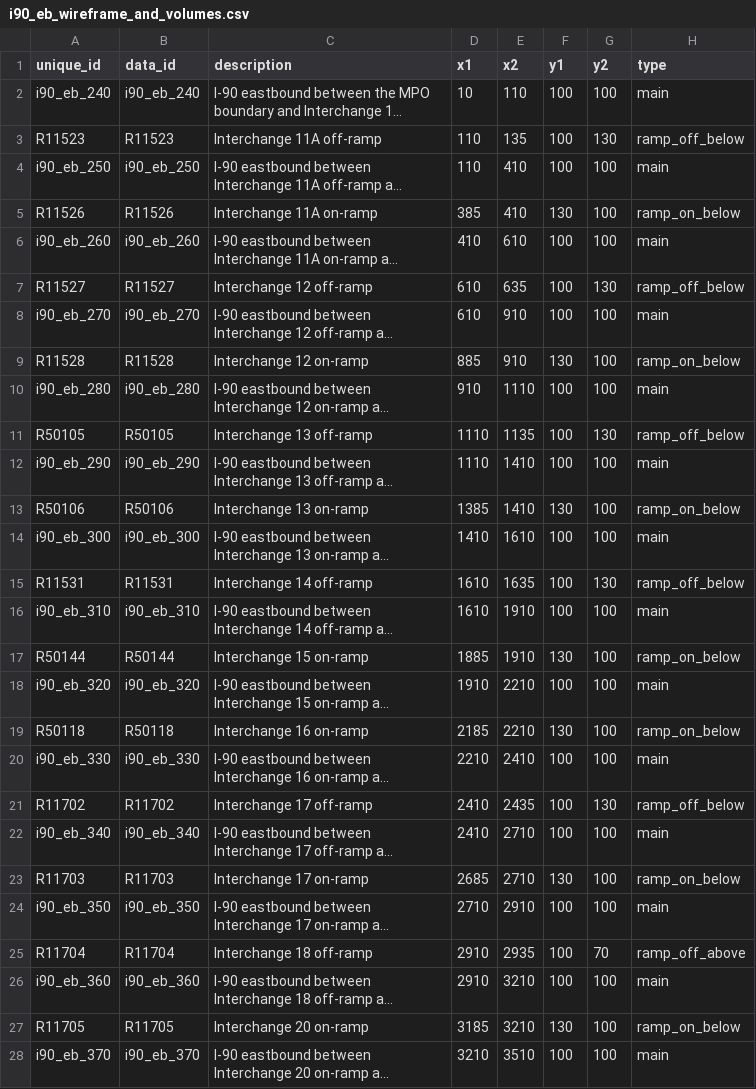
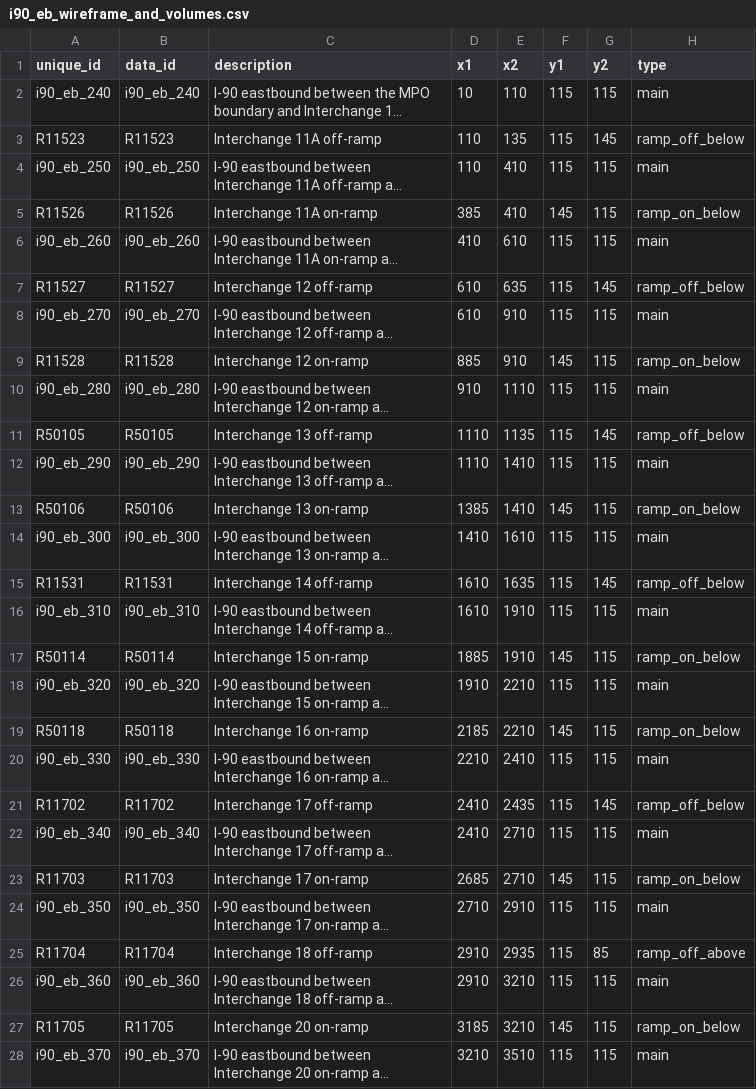
Before and after one commit to bkrepp-ctps/balancedVolumes, a CSV file: data/csv/i90_eb_wireframe_and_volumes.csv, drawn as a sheet; only a part is shown; long unchanged cells end in …; the diff covers the shown part only; the diff names each change by its address in the sheet, - before the commit and + after, or states it on an @@ line.

```diff
--- a/data/csv/i90_eb_wireframe_and_volumes.csv
+++ b/data/csv/i90_eb_wireframe_and_volumes.csv
-F2:F4 (y1): 100
+F2:F4 (y1): 115
-G2 (y2): 100
+G2 (y2): 115
-G3 (y2): 130
+G3 (y2): 145
-G4:G6 (y2): 100
+G4:G6 (y2): 115
-F5 (y1): 130
+F5 (y1): 145
-F6:F8 (y1): 100
+F6:F8 (y1): 115
-G7 (y2): 130
+G7 (y2): 145
-G8:G10 (y2): 100
+G8:G10 (y2): 115
-F9 (y1): 130
+F9 (y1): 145
-F10:F12 (y1): 100
+F10:F12 (y1): 115
-G11 (y2): 130
+G11 (y2): 145
-G12:G14 (y2): 100
+G12:G14 (y2): 115
-F13 (y1): 130
+F13 (y1): 145
-F14:F16 (y1): 100
+F14:F16 (y1): 115
-G15 (y2): 130
+G15 (y2): 145
-G16:G20 (y2): 100
+G16:G20 (y2): 115
-A17 (unique_id): R50144
+A17 (unique_id): R50114
-B17 (data_id): R50144
+B17 (data_id): R50114
-F17 (y1): 130
+F17 (y1): 145
-F18 (y1): 100
+F18 (y1): 115
-F19 (y1): 130
+F19 (y1): 145
-F20:F22 (y1): 100
+F20:F22 (y1): 115
-G21 (y2): 130
+G21 (y2): 145
-G22:G24 (y2): 100
+G22:G24 (y2): 115
-F23 (y1): 130
+F23 (y1): 145
-F24:F26 (y1): 100
+F24:F26 (y1): 115
-G25 (y2): 70
+G25 (y2): 85
-G26:G28 (y2): 100
+G26:G28 (y2): 115
-F27 (y1): 130
+F27 (y1): 145
-F28 (y1): 100
+F28 (y1): 115
```
Also changed, not shown: 62 edited cells elsewhere in this file.
